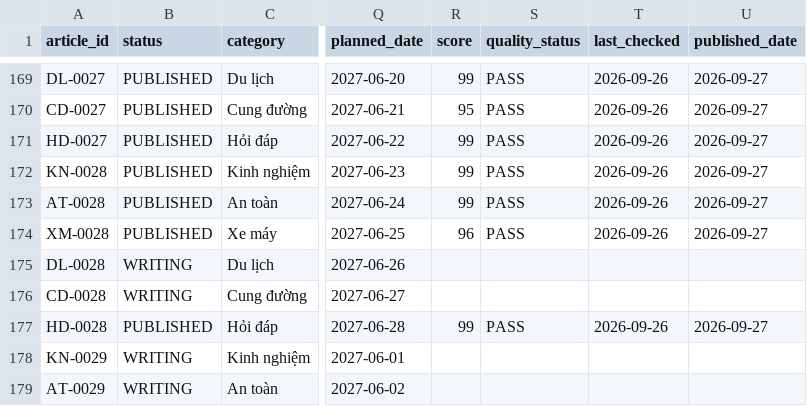
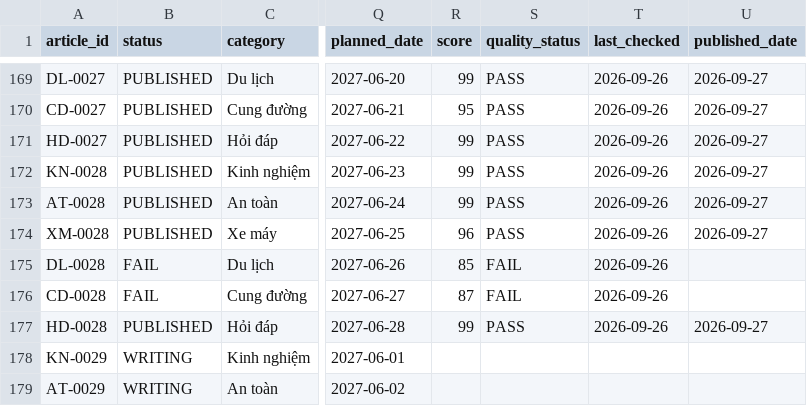
Before and after one commit to thuexemayhanoi/shop, a CSV file: data/content-matrix.csv, drawn as a sheet; only a part is shown, gaps mark what is left out; the diff names each change by its address in the sheet, - before the commit and + after, or states it on an @@ line.

```diff
--- a/data/content-matrix.csv
+++ b/data/content-matrix.csv
-B175:B176 (status): WRITING
+B175:B176 (status): FAIL
-R175 (score): (empty)
+R175 (score): 85
-S175:S176 (quality_status): (empty)
+S175:S176 (quality_status): FAIL
-T175:T176 (last_checked): (empty)
+T175:T176 (last_checked): 2026-09-26
-R176 (score): (empty)
+R176 (score): 87
```
Also changed, not shown: 3 other files.
